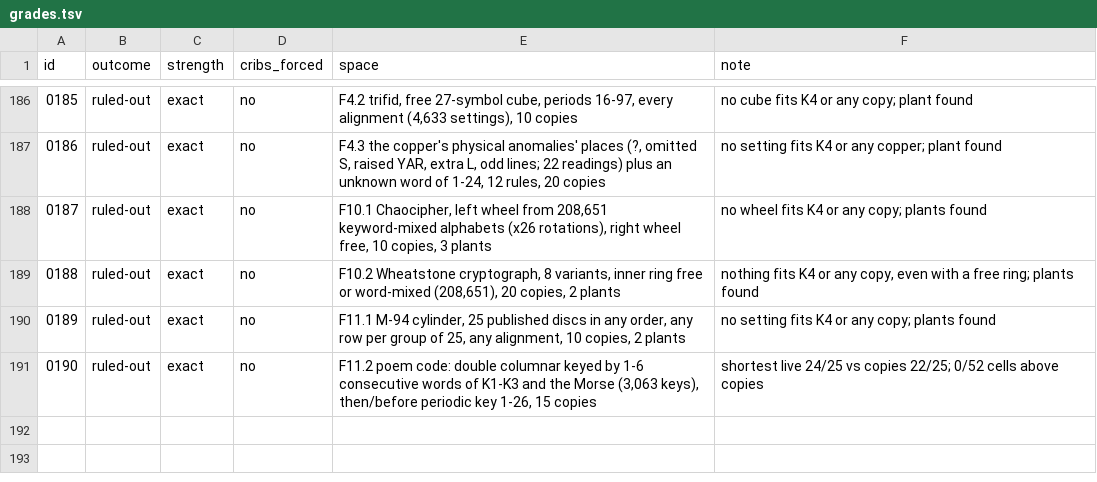
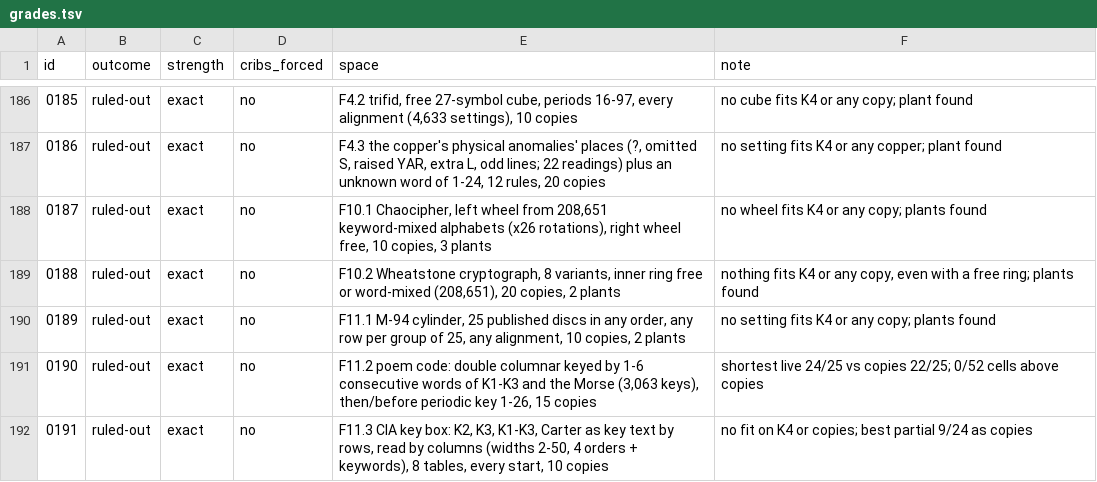
Before and after one commit to akaalias/k4, a TSV file: grades.tsv, drawn as a sheet; only a part is shown, gaps mark what is left out.

```diff
--- a/grades.tsv
+++ b/grades.tsv
@@ -191 +191,2 @@ id	outcome	strength	cribs_forced	space	note
 0190	ruled-out	exact	no	F11.2 poem code: double columnar keyed by 1-6 consecutive words of K1-K3 and the Morse (3,063 keys), then/before periodic key 1-26, 15 copies	shortest live 24/25 vs copies 22/25; 0/52 cells above copies
+0191	ruled-out	exact	no	F11.3 CIA key box: K2, K3, K1-K3, Carter as key text by rows, read by columns (widths 2-50, 4 orders + keywords), 8 tables, every start, 10 copies	no fit on K4 or copies; best partial 9/24 as copies
```
Also changed, not shown: 6 other files.
